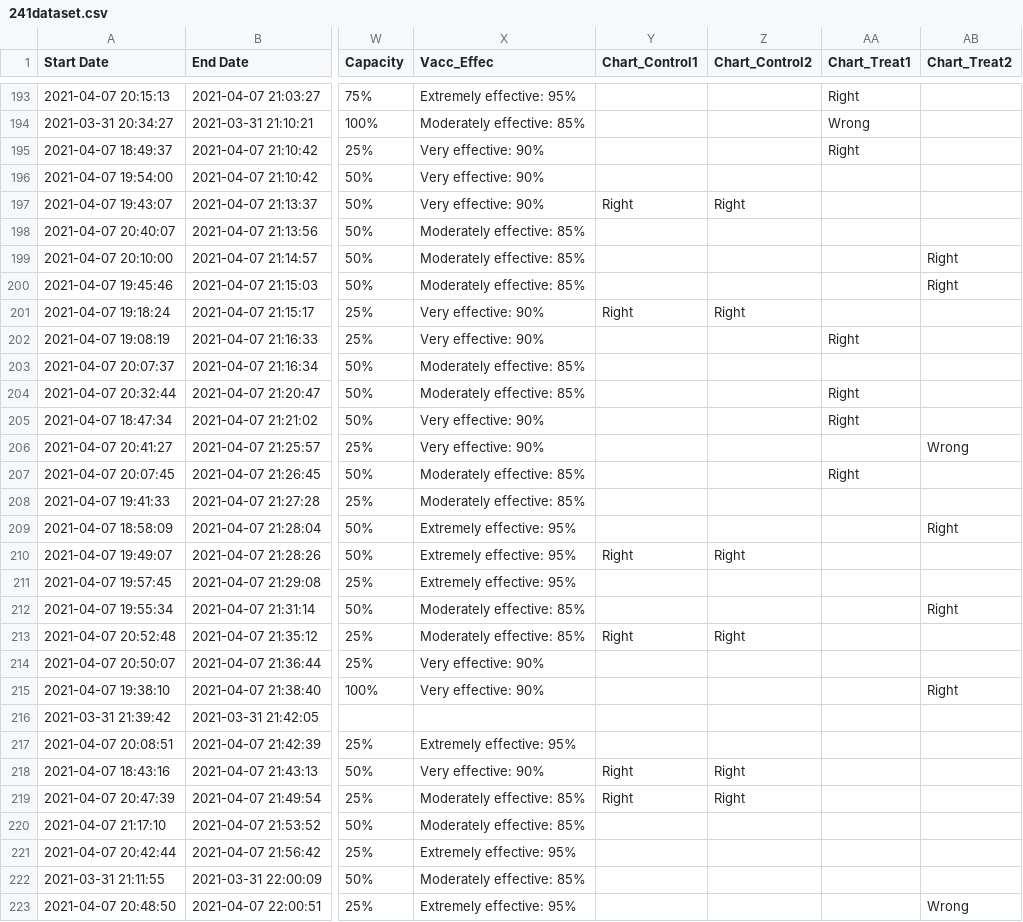
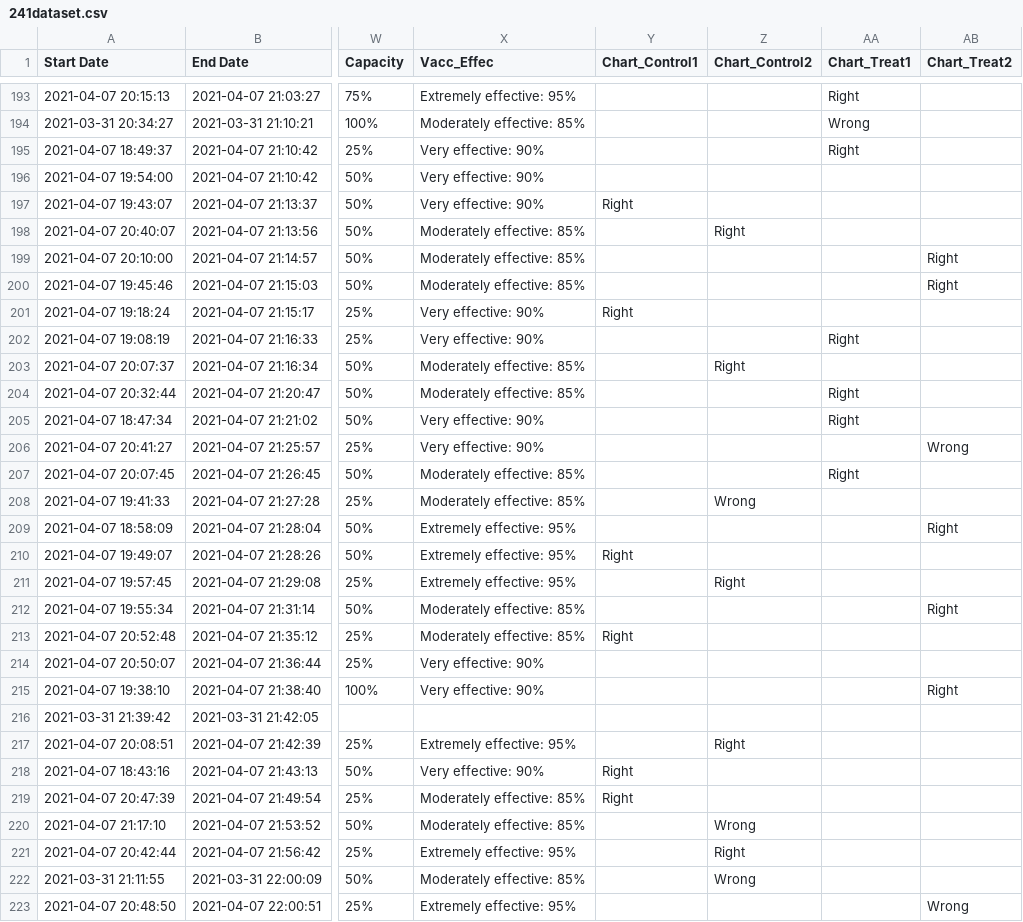
Before and after one commit to joshuajnoble/w241_final_project, a CSV file: 241dataset.csv, drawn as a sheet; only a part is shown, gaps mark what is left out; the diff covers the shown part only; the diff names each change by its address in the sheet, - before the commit and + after, or states it on an @@ line.

```diff
--- a/241dataset.csv
+++ b/241dataset.csv
-Z197 (Chart_Control2): Right
+Z197 (Chart_Control2): (empty)
-Z198 (Chart_Control2): (empty)
+Z198 (Chart_Control2): Right
-Z201 (Chart_Control2): Right
+Z201 (Chart_Control2): (empty)
-Z203 (Chart_Control2): (empty)
+Z203 (Chart_Control2): Right
-Z208 (Chart_Control2): (empty)
+Z208 (Chart_Control2): Wrong
-Z210 (Chart_Control2): Right
+Z210 (Chart_Control2): (empty)
-Z211 (Chart_Control2): (empty)
+Z211 (Chart_Control2): Right
-Z213 (Chart_Control2): Right
+Z213 (Chart_Control2): (empty)
-Z217 (Chart_Control2): (empty)
+Z217 (Chart_Control2): Right
-Z218:Z219 (Chart_Control2): Right
+Z218:Z219 (Chart_Control2): (empty)
-Z220 (Chart_Control2): (empty)
+Z220 (Chart_Control2): Wrong
-Z221 (Chart_Control2): (empty)
+Z221 (Chart_Control2): Right
-Z222 (Chart_Control2): (empty)
+Z222 (Chart_Control2): Wrong
```
Also changed, not shown: 120 edited cells elsewhere in this file, 2 other files.
